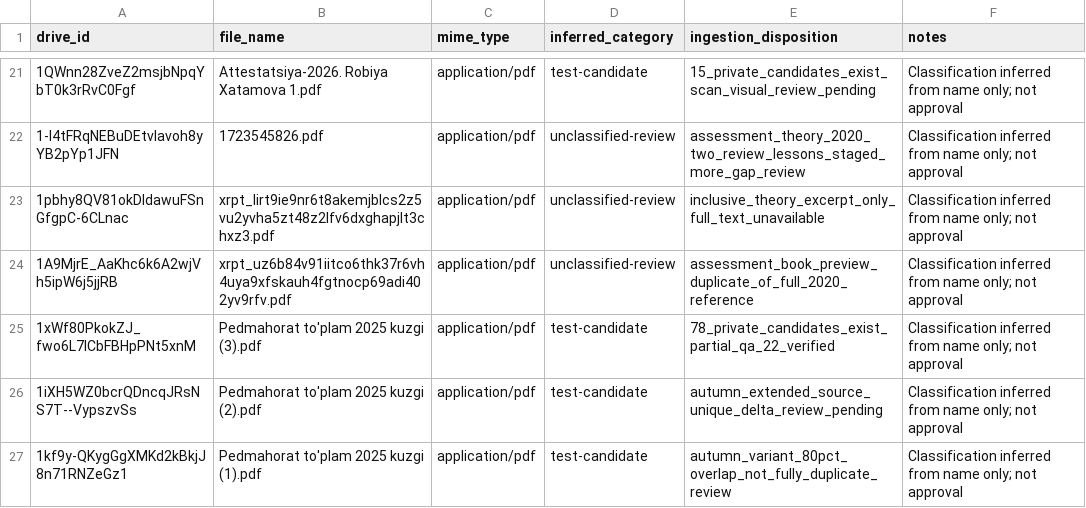
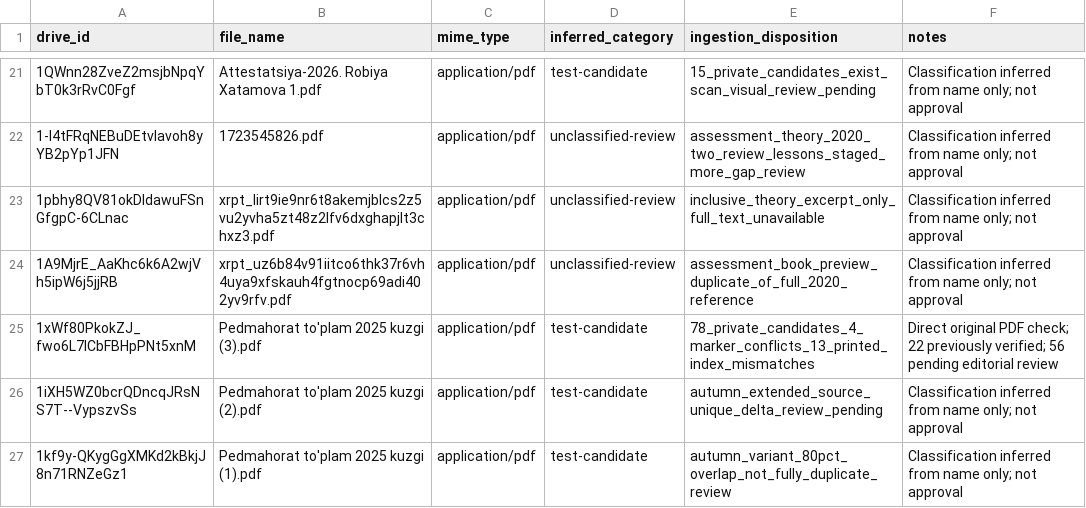
Before and after one commit to sarvar9417/attestatsiya, a CSV file: docs/manifests/barnoyevak_pedagogika_drive_64_sources_20261021.csv, drawn as a sheet; only a part is shown, gaps mark what is left out.

Commit message:
audit(pedagogy): add autumn PDF key-conflict and printed-index QA status

```diff
--- a/docs/manifests/barnoyevak_pedagogika_drive_64_sources_20261021.csv
+++ b/docs/manifests/barnoyevak_pedagogika_drive_64_sources_20261021.csv
@@ -24,3 +24,3 @@ drive_id,file_name,mime_type,inferred_category,ingestion_disposition,notes
 "1A9MjrE_AaKhc6k6A2wjVh5ipW6j5jjRB","xrpt_uz6b84v91iitco6thk37r6vh4uya9xfskauh4fgtnocp69adi402yv9rfv.pdf","application/pdf","unclassified-review","assessment_book_preview_duplicate_of_full_2020_reference","Classification inferred from name only; not approval"
-"1xWf80PkokZJ_fwo6L7ICbFBHpPNt5xnM","Pedmahorat to'plam 2025 kuzgi (3).pdf","application/pdf","test-candidate","78_private_candidates_exist_partial_qa_22_verified","Classification inferred from name only; not approval"
+"1xWf80PkokZJ_fwo6L7ICbFBHpPNt5xnM","Pedmahorat to'plam 2025 kuzgi (3).pdf","application/pdf","test-candidate","78_private_candidates_4_marker_conflicts_13_printed_index_mismatches","Direct original PDF check; 22 previously verified; 56 pending editorial review"
 "1iXH5WZ0bcrQDncqJRsNS7T--VypszvSs","Pedmahorat to'plam 2025 kuzgi (2).pdf","application/pdf","test-candidate","autumn_extended_source_unique_delta_review_pending","Classification inferred from name only; not approval"
```
